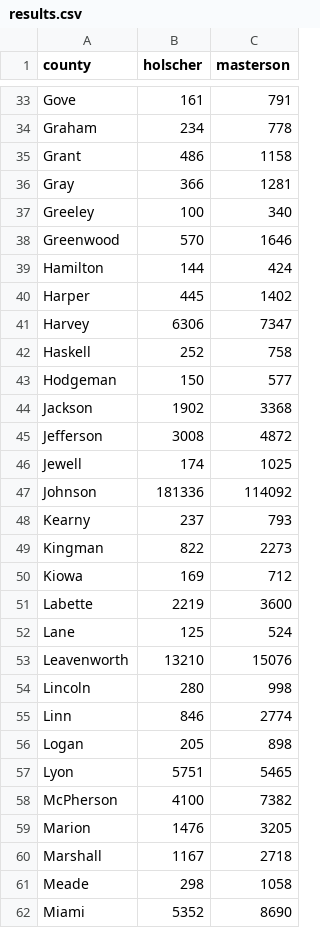
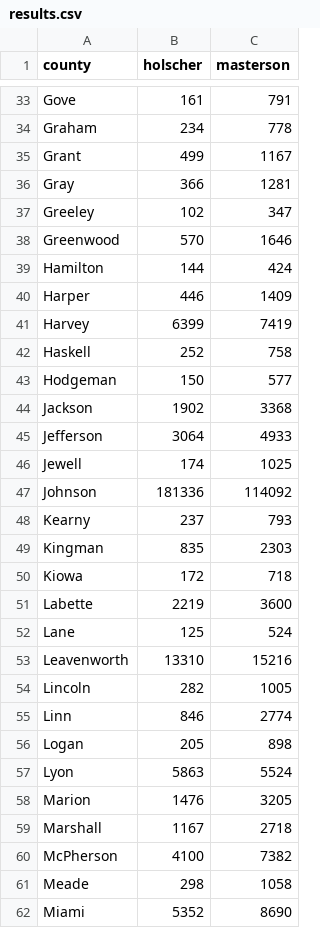
Before and after one commit to christhchild28/us-midterms-cartograms-geogia-test, a CSV file: elections/ks-2026-governor/results.csv, drawn as a sheet; only a part is shown, gaps mark what is left out; the diff covers the shown part only.

```diff
--- a/elections/ks-2026-governor/results.csv
+++ b/elections/ks-2026-governor/results.csv
@@ -34,9 +34,9 @@ Gove,161,791
 Graham,234,778
-Grant,486,1158
+Grant,499,1167
 Gray,366,1281
-Greeley,100,340
+Greeley,102,347
 Greenwood,570,1646
 Hamilton,144,424
-Harper,445,1402
-Harvey,6306,7347
+Harper,446,1409
+Harvey,6399,7419
 Haskell,252,758
@@ -44,3 +44,3 @@ Hodgeman,150,577
 Jackson,1902,3368
-Jefferson,3008,4872
+Jefferson,3064,4933
 Jewell,174,1025
@@ -48,14 +48,14 @@ Johnson,181336,114092
 Kearny,237,793
-Kingman,822,2273
-Kiowa,169,712
+Kingman,835,2303
+Kiowa,172,718
 Labette,2219,3600
 Lane,125,524
-Leavenworth,13210,15076
-Lincoln,280,998
+Leavenworth,13310,15216
+Lincoln,282,1005
 Linn,846,2774
 Logan,205,898
-Lyon,5751,5465
-McPherson,4100,7382
+Lyon,5863,5524
 Marion,1476,3205
 Marshall,1167,2718
+McPherson,4100,7382
 Meade,298,1058
```
Also changed, not shown: 65 edited cells elsewhere in this file, 7 other files.
